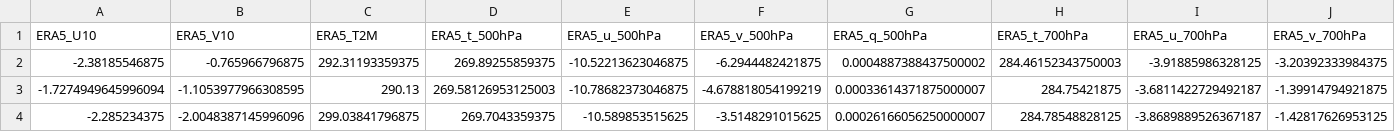
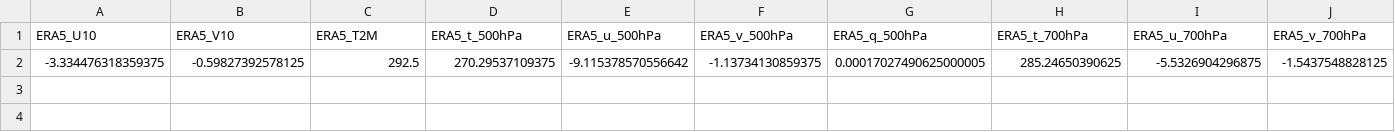
Before and after one commit to Aprameya05/SIH-Hyperlocal-Warning, a CSV file: data/gfs_realtime_43295.csv, drawn as a sheet; only a part is shown; removed rows and columns are numbered as before the commit, all else as after; rows hold the shown columns only; the diff names each change by its address in the sheet, - before the commit and + after, or states it on an @@ line.

```diff
--- a/data/gfs_realtime_43295.csv
+++ b/data/gfs_realtime_43295.csv
-row 2: -2.38185546875 | -0.765966796875 | 292.31193359375 | 269.89255859375 | -10.52213623046875 | -6.2944482421875 | 0.0004887388437500002 | 284.46152343750003 | -3.91885986328125 | -3.20392333984375
-row 3: -1.7274949645996094 | -1.1053977966308595 | 290.13 | 269.58126953125003 | -10.78682373046875 | -4.678818054199219 | 0.00033614371875000007 | 284.75421875 | -3.6811422729492187 | -1.39914794921875
-row 4: -2.285234375 | -2.0048387145996096 | 299.03841796875 | 269.7043359375 | -10.589853515625 | -3.5148291015625 | 0.00026166056250000007 | 284.78548828125 | -3.8689889526367187 | -1.42817626953125
+row 2: -3.334476318359375 | -0.59827392578125 | 292.5 | 270.29537109375 | -9.115378570556642 | -1.13734130859375 | 0.00017027490625000005 | 285.24650390625 | -5.5326904296875 | -1.5437548828125
```
Also changed, not shown: data/forecast_log.csv, data/upperair_realtime_43295.csv, 8 other files.
